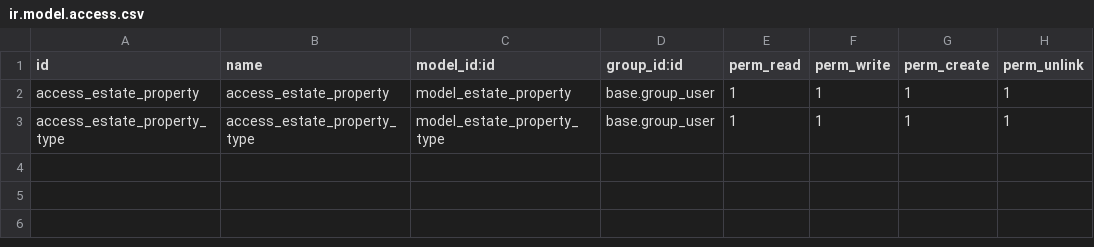
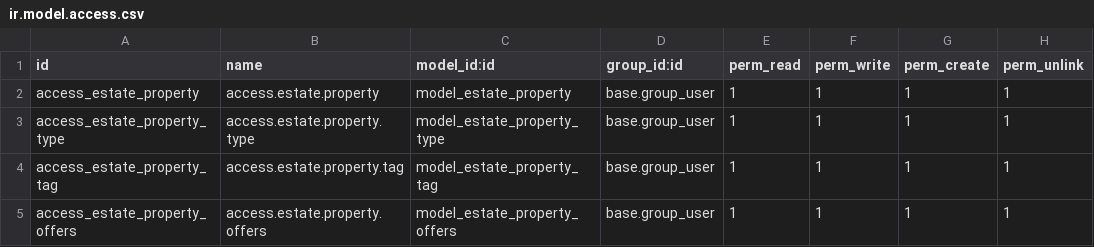
Before and after one commit to goivndmishraa-jpg/odoo17, a CSV file: customadddons/realestate/security/ir.model.access.csv, drawn as a sheet.

```diff
--- a/customadddons/realestate/security/ir.model.access.csv
+++ b/customadddons/realestate/security/ir.model.access.csv
@@ -1,3 +1,5 @@
 id,name,model_id:id,group_id:id,perm_read,perm_write,perm_create,perm_unlink
-access_estate_property,access_estate_property,model_estate_property,base.group_user,1,1,1,1
-access_estate_property_type,access_estate_property_type,model_estate_property_type,base.group_user,1,1,1,1
+access_estate_property,access.estate.property,model_estate_property,base.group_user,1,1,1,1
+access_estate_property_type,access.estate.property.type,model_estate_property_type,base.group_user,1,1,1,1
+access_estate_property_tag,access.estate.property.tag,model_estate_property_tag,base.group_user,1,1,1,1
+access_estate_property_offers,access.estate.property.offers,model_estate_property_offers,base.group_user,1,1,1,1
```
Also changed, not shown: 10 other files.
